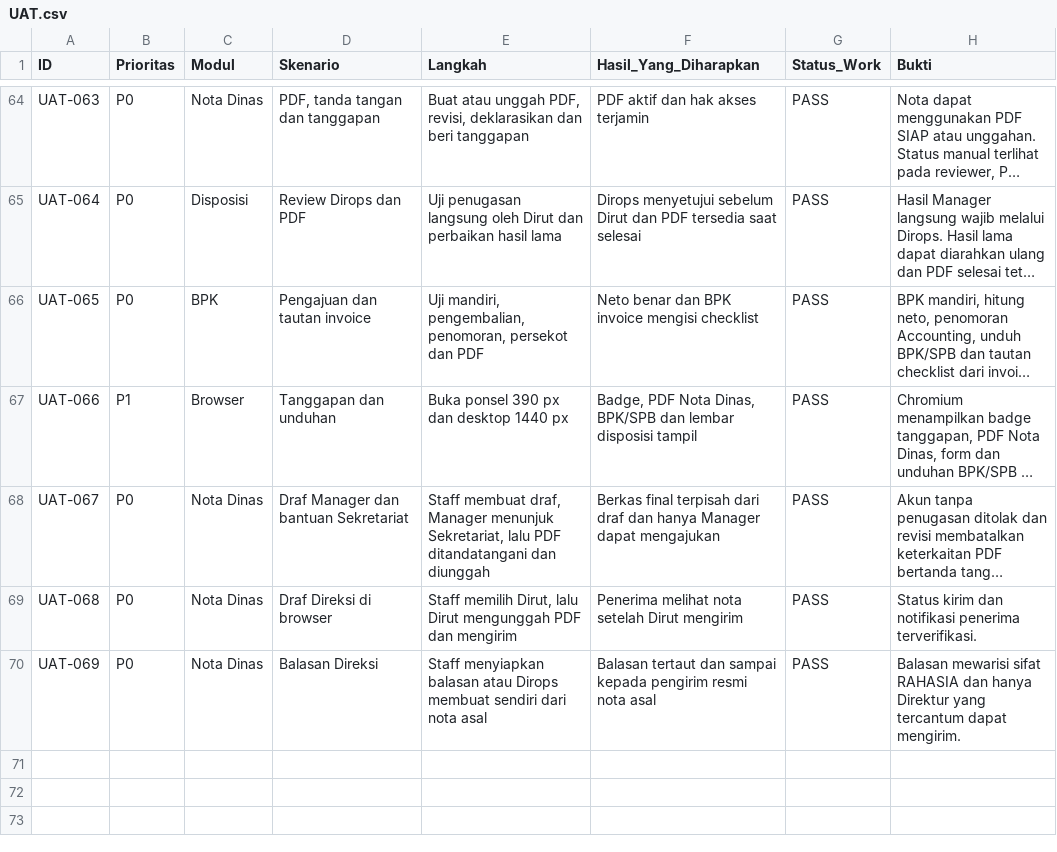
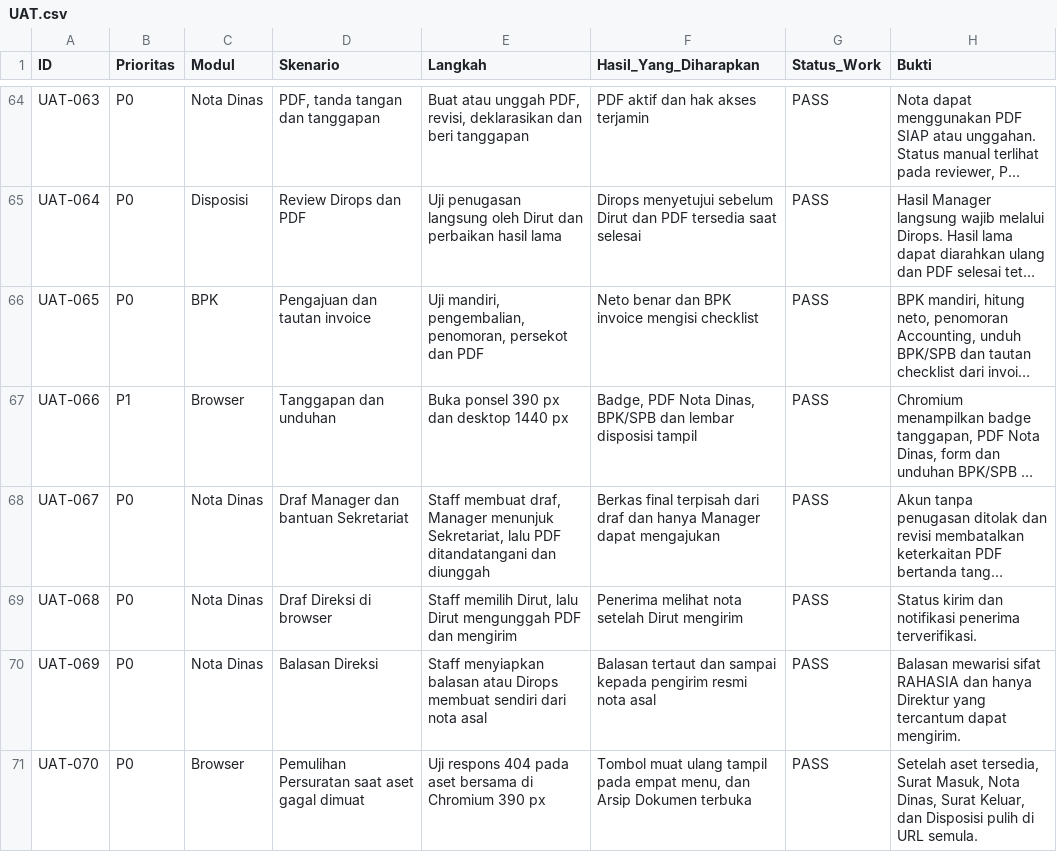
Before and after one commit to RioBithub/SIAP_ARU_Production, a CSV file: docs/v11/UAT.csv, drawn as a sheet; only a part is shown, gaps mark what is left out; long unchanged cells end in ….

Commit message:
Pulihkan halaman Persuratan saat aset browser gagal dimuat (#26)

```diff
--- a/docs/v11/UAT.csv
+++ b/docs/v11/UAT.csv
@@ -70 +70,2 @@ UAT-068,P0,Nota Dinas,Draf Direksi di browser,"Staff memilih Dirut, lalu Dirut m
 UAT-069,P0,Nota Dinas,Balasan Direksi,"Staff menyiapkan balasan atau Dirops membuat sendiri dari nota asal",Balasan tertaut dan sampai kepada pengirim resmi nota asal,PASS,"Balasan mewarisi sifat RAHASIA dan hanya Direktur yang tercantum dapat mengirim."
+UAT-070,P0,Browser,Pemulihan Persuratan saat aset gagal dimuat,Uji respons 404 pada aset bersama di Chromium 390 px,"Tombol muat ulang tampil pada empat menu, dan Arsip Dokumen terbuka",PASS,"Setelah aset tersedia, Surat Masuk, Nota Dinas, Surat Keluar, dan Disposisi pulih di URL semula."
```
Also changed, not shown: 11 other files.
